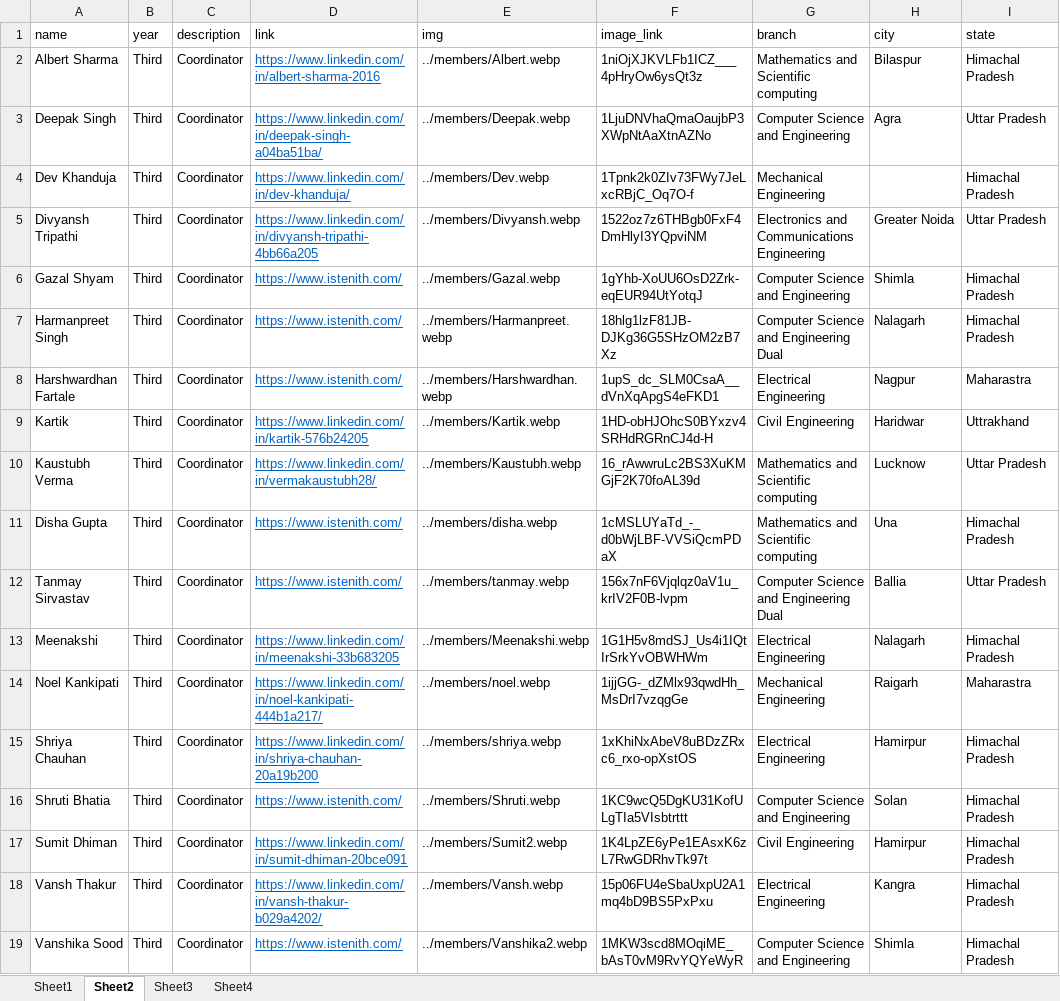
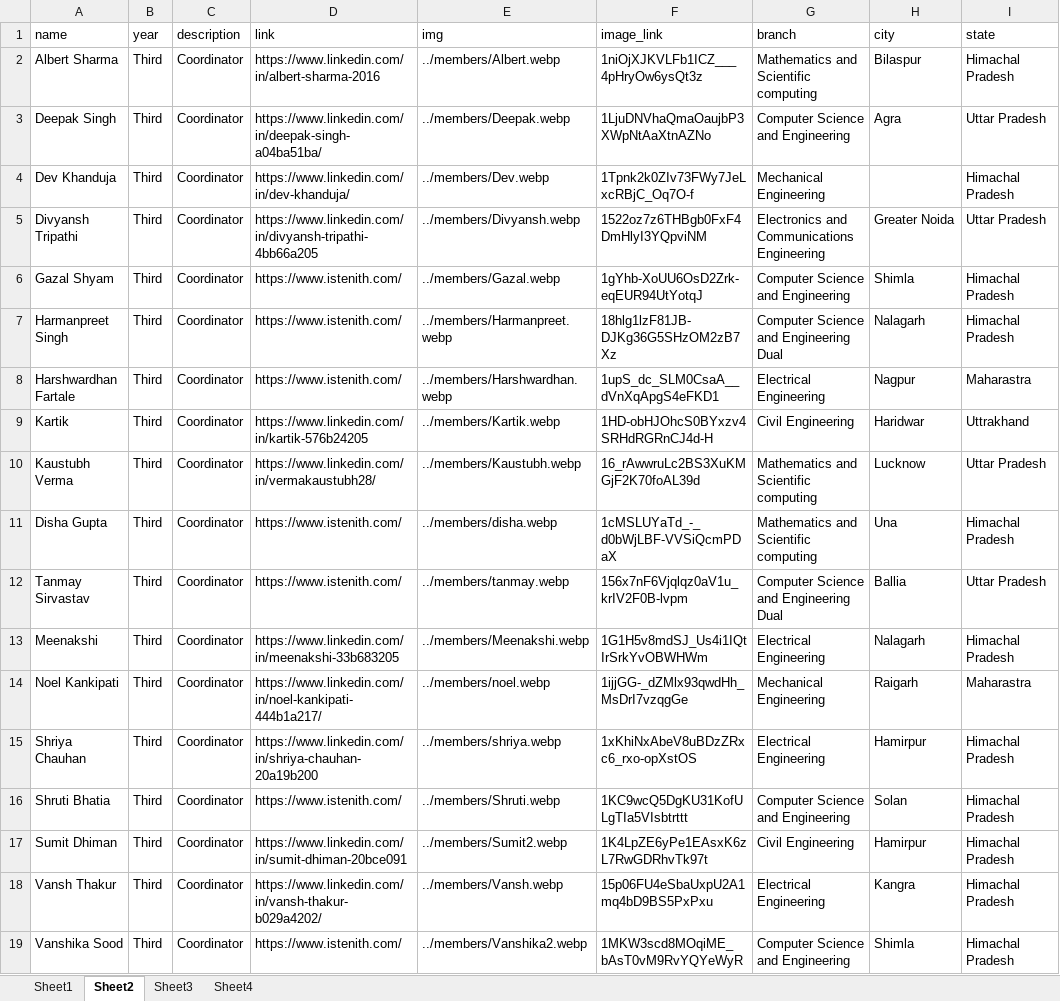
Before and after one commit to istenith/istenith.github.io, an Excel workbook: content/sheets/members.xlsx, sheet Sheet2, drawn as a sheet; only a part is shown; values as stored, in another font and other column widths than the file's, no borders; the diff names each change by its address in the sheet, - before the commit and + after, or states it on an @@ line.

```diff
--- a/content/sheets/members.xlsx (sheet Sheet2)
+++ b/content/sheets/members.xlsx (sheet Sheet2)
@@ D2:D19 underline: on → off, text colour: #0563C1 → black @@
```
Also changed, not shown: sheet Sheet1, sheet Sheet3, sheet Sheet4.
